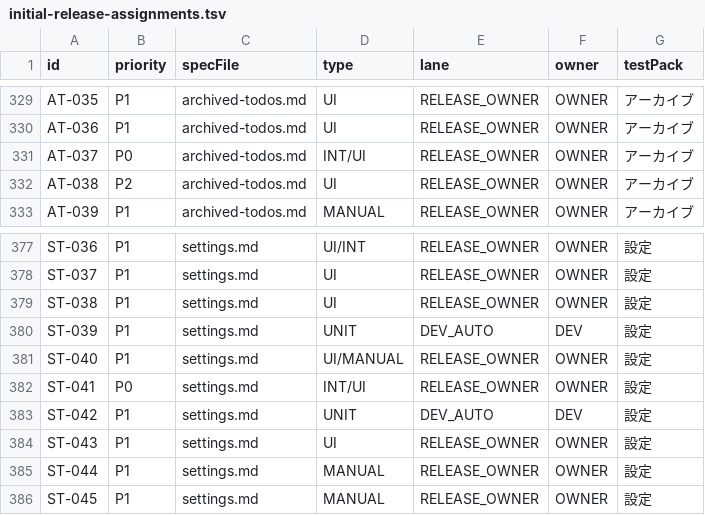
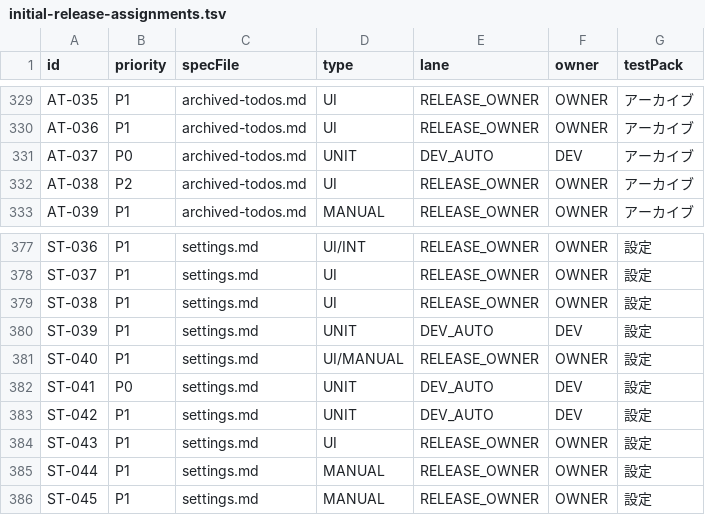
Before and after one commit to Sakemotti/MATA, a TSV file: .agents/test-specs/initial-release-assignments.tsv, drawn as a sheet; only a part is shown, gaps mark what is left out; the diff covers the shown part only.

```diff
--- a/.agents/test-specs/initial-release-assignments.tsv
+++ b/.agents/test-specs/initial-release-assignments.tsv
@@ -330,3 +330,3 @@ AT-035	P1	archived-todos.md	UI	RELEASE_OWNER	OWNER	アーカイブ
 AT-036	P1	archived-todos.md	UI	RELEASE_OWNER	OWNER	アーカイブ
-AT-037	P0	archived-todos.md	INT/UI	RELEASE_OWNER	OWNER	アーカイブ
+AT-037	P0	archived-todos.md	UNIT	DEV_AUTO	DEV	アーカイブ
 AT-038	P2	archived-todos.md	UI	RELEASE_OWNER	OWNER	アーカイブ
@@ -381,3 +381,3 @@ ST-039	P1	settings.md	UNIT	DEV_AUTO	DEV	設定
 ST-040	P1	settings.md	UI/MANUAL	RELEASE_OWNER	OWNER	設定
-ST-041	P0	settings.md	INT/UI	RELEASE_OWNER	OWNER	設定
+ST-041	P0	settings.md	UNIT	DEV_AUTO	DEV	設定
 ST-042	P1	settings.md	UNIT	DEV_AUTO	DEV	設定
```
Also changed, not shown: 18 edited cells elsewhere in this file, .agents/test-specs/automated-test-evidence.tsv, .agents/test-specs/initial-release-results.tsv, 19 other files.
